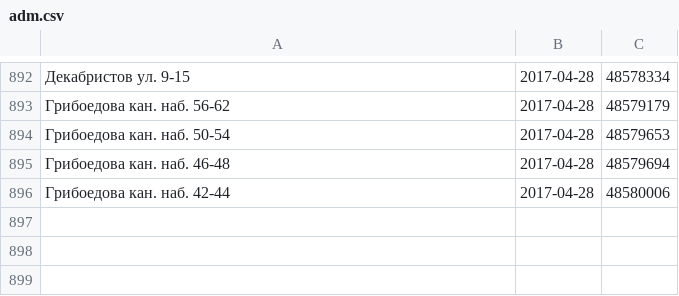
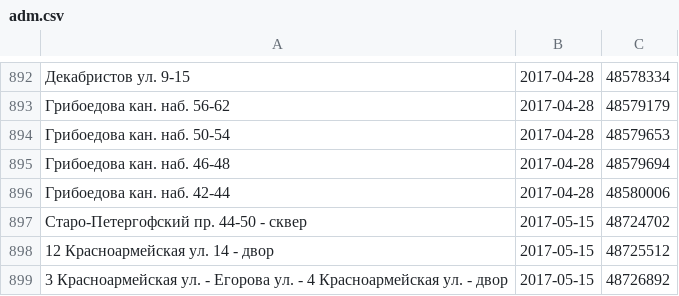
Before and after one commit to AntonKhorev/oplofk, a CSV file: adm.csv, drawn as a sheet; only a part is shown, gaps mark what is left out.

```diff
--- a/adm.csv
+++ b/adm.csv
@@ -896 +896,4 @@
 Грибоедова кан. наб. 42-44;2017-04-28;48580006
+Старо-Петергофский пр. 44-50 - сквер;2017-05-15;48724702
+12 Красноармейская ул. 14 - двор;2017-05-15;48725512
+3 Красноармейская ул. - Егорова ул. - 4 Красноармейская ул. - двор;2017-05-15;48726892
```
Also changed, not shown: 3 other files.
